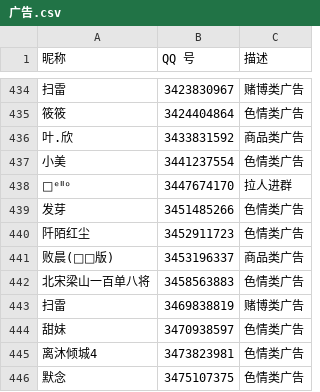
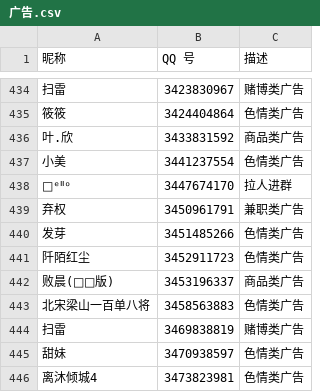
Before and after one commit to blacklisting/qq, a CSV file: 广告.csv, drawn as a sheet; only a part is shown, gaps mark what is left out; the shorter side is filled out with more unchanged rows; the diff names each change by its address in the sheet, - before the commit and + after, or states it on an @@ line.

Commit message:
Update with a comment just seen.

```diff
--- a/广告.csv
+++ b/广告.csv
+row 439: 弃权 | 3450961791 | 兼职类广告
```
